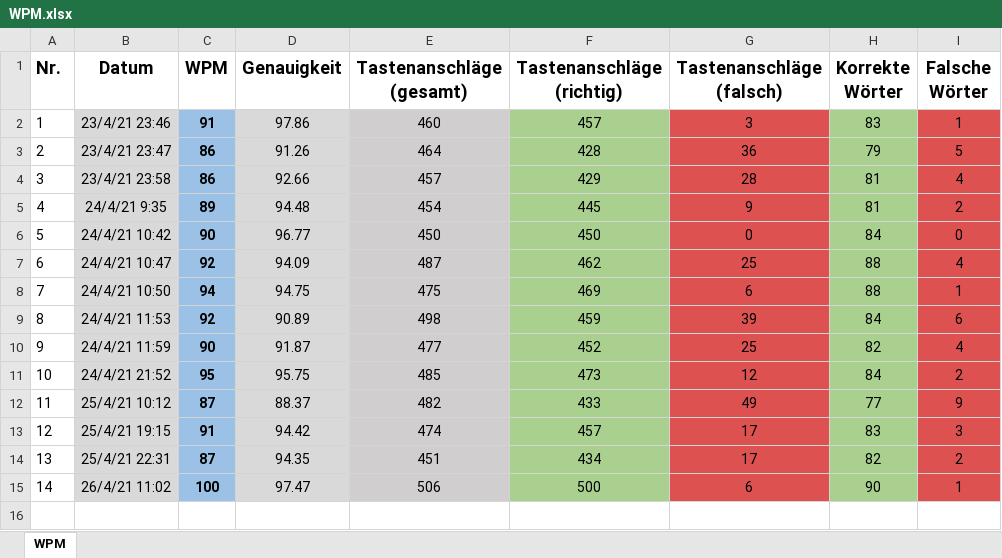
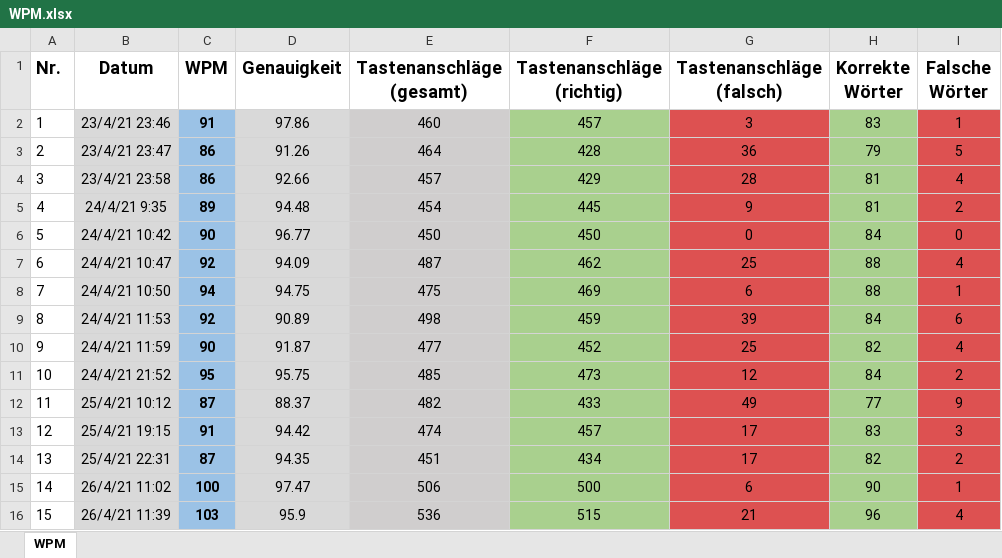
Before and after one commit to Boegeholzhausen/Python, an Excel workbook: WPMTracker/WPM.xlsx, sheet WPM, drawn as a sheet; values as stored, in another font and other column widths than the file's, no borders; the diff names each change by its address in the sheet, - before the commit and + after, or states it on an @@ line.

Commit message:
genauigkeit auch bei \d\d.\d einem, new records

```diff
--- a/WPMTracker/WPM.xlsx (sheet WPM)
+++ b/WPMTracker/WPM.xlsx (sheet WPM)
+row 16: 15 | 26/4/21 11:39 | 103 | 95.9 | 536 | 515 | 21 | 96 | 4
```
Also changed, not shown: 1 other file.
